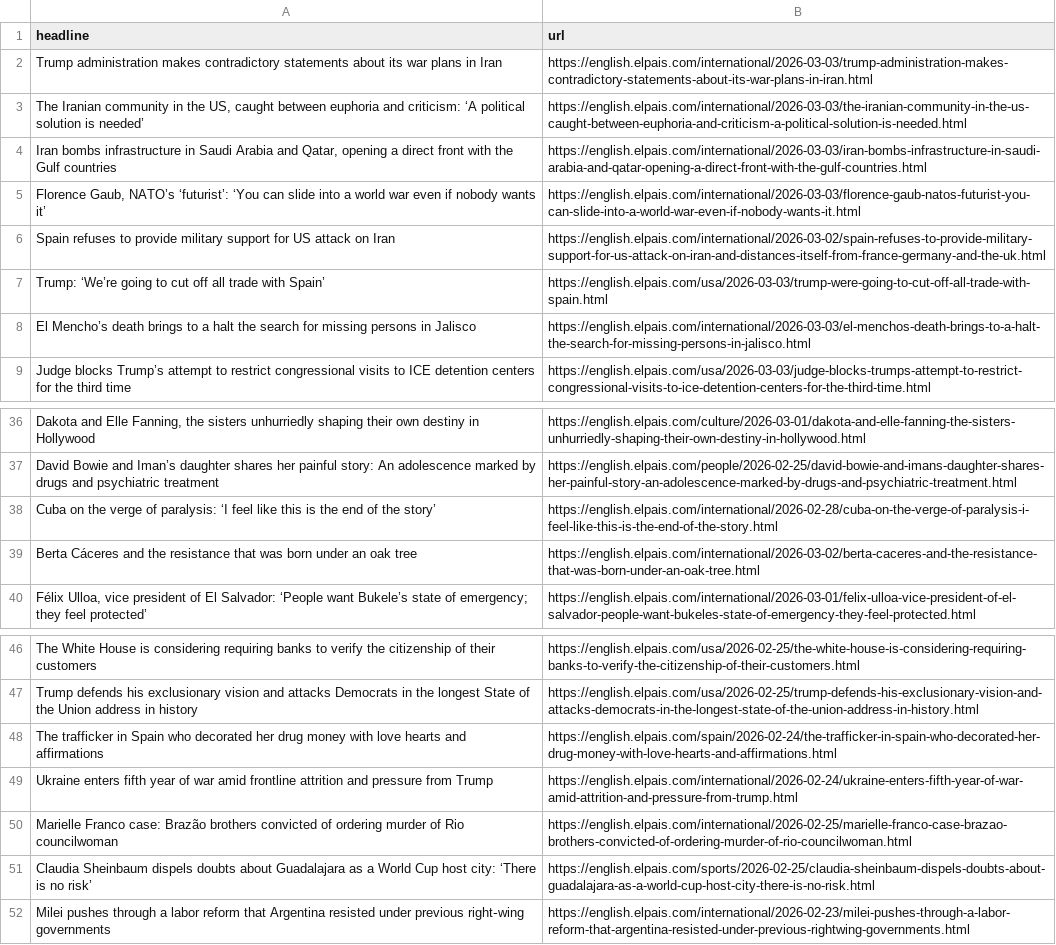
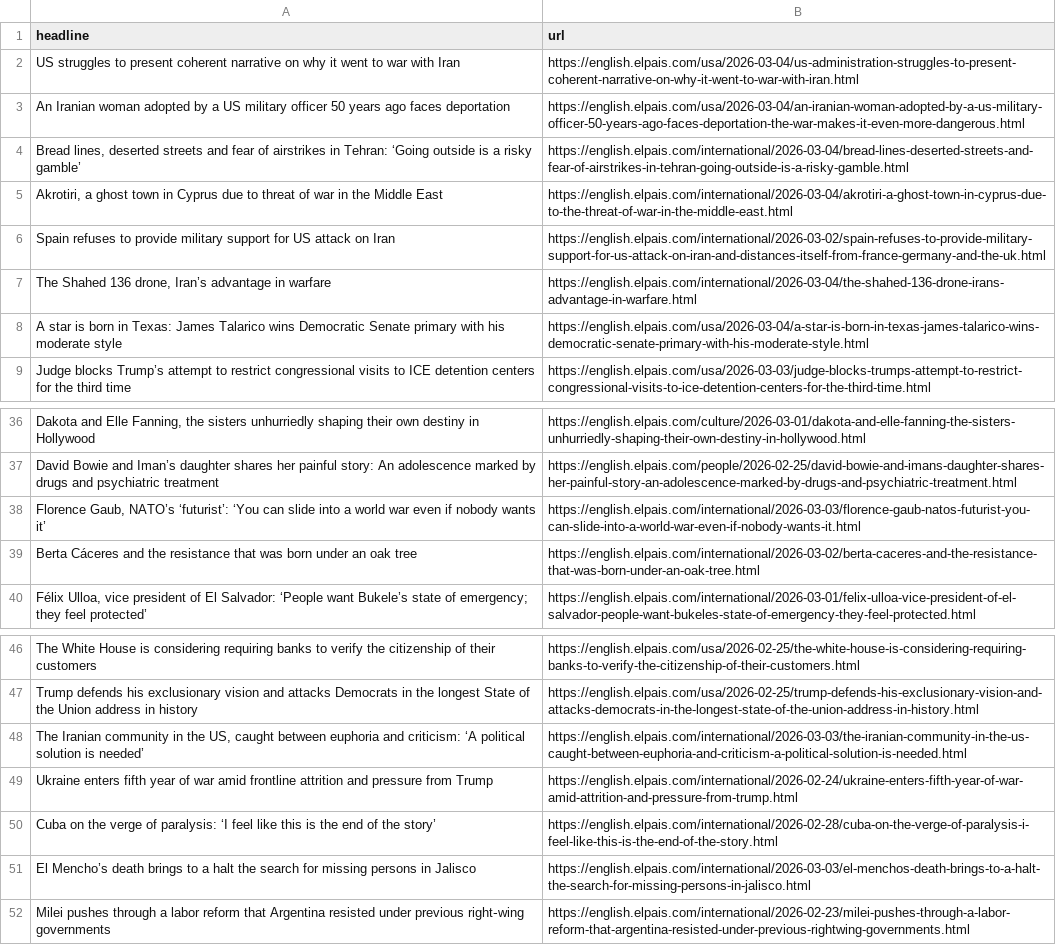
Before and after one commit to LisaMEckardt/el-pais-autoscraper, a CSV file: headlines.csv, drawn as a sheet; only a part is shown, gaps mark what is left out; removed rows and columns are numbered as before the commit, all else as after; the diff names each change by its address in the sheet, - before the commit and + after, or states it on an @@ line.

```diff
--- a/headlines.csv
+++ b/headlines.csv
-row 2: Trump administration makes contradictory statements about its war plans in Iran | https://english.elpais.com/international/2026-03-03/trump-administration-makes-contradictory-statements-about-its-war-plans-in-iran.html
-row 4: Iran bombs infrastructure in Saudi Arabia and Qatar, opening a direct front with the Gulf countries | https://english.elpais.com/international/2026-03-03/iran-bombs-infrastructure-in-saudi-arabia-and-qatar-opening-a-direct-front-with-the-gulf-countries.html
+row 2: US struggles to present coherent narrative on why it went to war with Iran | https://english.elpais.com/usa/2026-03-04/us-administration-struggles-to-present-coherent-narrative-on-why-it-went-to-war-with-iran.html
+row 3: An Iranian woman adopted by a US military officer 50 years ago faces deportation | https://english.elpais.com/usa/2026-03-04/an-iranian-woman-adopted-by-a-us-military-officer-50-years-ago-faces-deportation-the-war-makes-it-even-more-dangerous.html
+row 4: Bread lines, deserted streets and fear of airstrikes in Tehran: ‘Going outside is a risky gamble’ | https://english.elpais.com/international/2026-03-04/bread-lines-deserted-streets-and-fear-of-airstrikes-in-tehran-going-outside-is-a-risky-gamble.html
+row 5: Akrotiri, a ghost town in Cyprus due to threat of war in the Middle East | https://english.elpais.com/international/2026-03-04/akrotiri-a-ghost-town-in-cyprus-due-to-the-threat-of-war-in-the-middle-east.html
-row 7: Trump: ‘We’re going to cut off all trade with Spain’ | https://english.elpais.com/usa/2026-03-03/trump-were-going-to-cut-off-all-trade-with-spain.html
+row 7: The Shahed 136 drone, Iran’s advantage in warfare | https://english.elpais.com/international/2026-03-04/the-shahed-136-drone-irans-advantage-in-warfare.html
+row 8: A star is born in Texas: James Talarico wins Democratic Senate primary with his moderate style | https://english.elpais.com/usa/2026-03-04/a-star-is-born-in-texas-james-talarico-wins-democratic-senate-primary-with-his-moderate-style.html
@@ row 5 moved to row 38: Florence Gaub, NATO’s ‘futurist’: ‘You c… @@
-row 48: The trafficker in Spain who decorated her drug money with love hearts and affirmations | https://english.elpais.com/spain/2026-02-24/the-trafficker-in-spain-who-decorated-her-drug-money-with-love-hearts-and-affirmations.html
@@ row 3 moved to row 48: The Iranian community in the US, caught … @@
-row 50: Marielle Franco case: Brazão brothers convicted of ordering murder of Rio councilwoman | https://english.elpais.com/international/2026-02-25/marielle-franco-case-brazao-brothers-convicted-of-ordering-murder-of-rio-councilwoman.html
-row 51: Claudia Sheinbaum dispels doubts about Guadalajara as a World Cup host city: ‘There is no risk’ | https://english.elpais.com/sports/2026-02-25/claudia-sheinbaum-dispels-doubts-about-guadalajara-as-a-world-cup-host-city-there-is-no-risk.html
@@ row 38 moved to row 50: Cuba on the verge of paralysis: ‘I feel … @@
@@ row 8 moved to row 51: El Mencho’s death brings to a halt the s… @@
```
